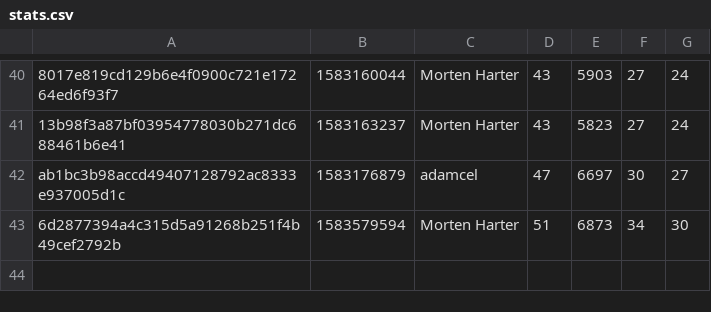
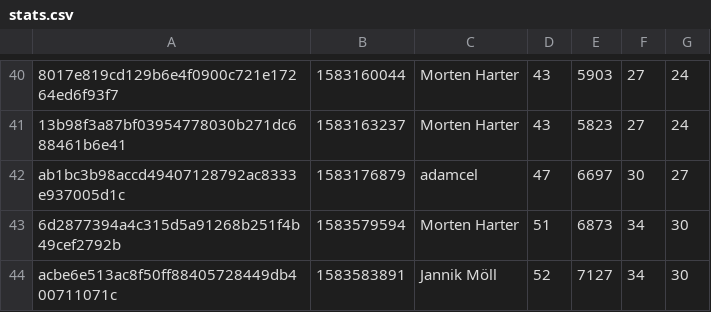
Before and after one commit to MoellJ/moellj.github.io, a CSV file: data/stats.csv, drawn as a sheet; only a part is shown, gaps mark what is left out.

```diff
--- a/data/stats.csv
+++ b/data/stats.csv
@@ -43 +43,2 @@ ab1bc3b98accd49407128792ac8333e937005d1c , 1583176879 , adamcel , 47 , 6697 , 30
 6d2877394a4c315d5a91268b251f4b49cef2792b , 1583579594 , Morten Harter , 51 , 6873 , 34 , 30
+acbe6e513ac8f50ff88405728449db400711071c , 1583583891 , Jannik Möll , 52 , 7127 , 34 , 30
```
